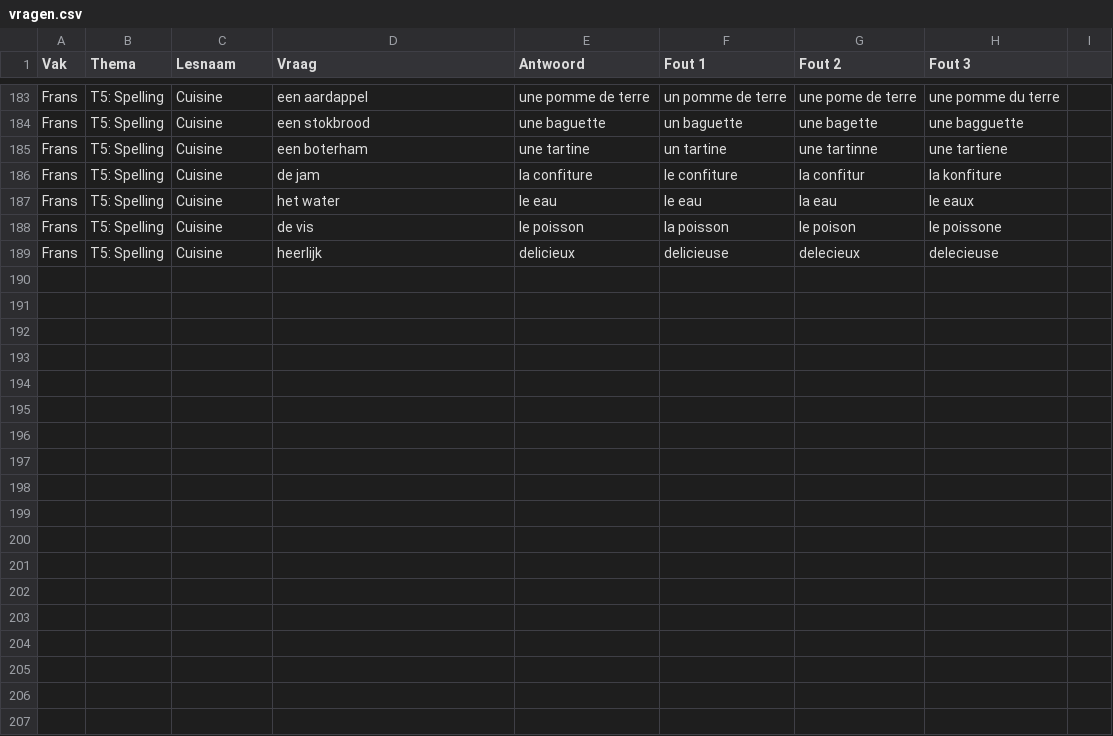
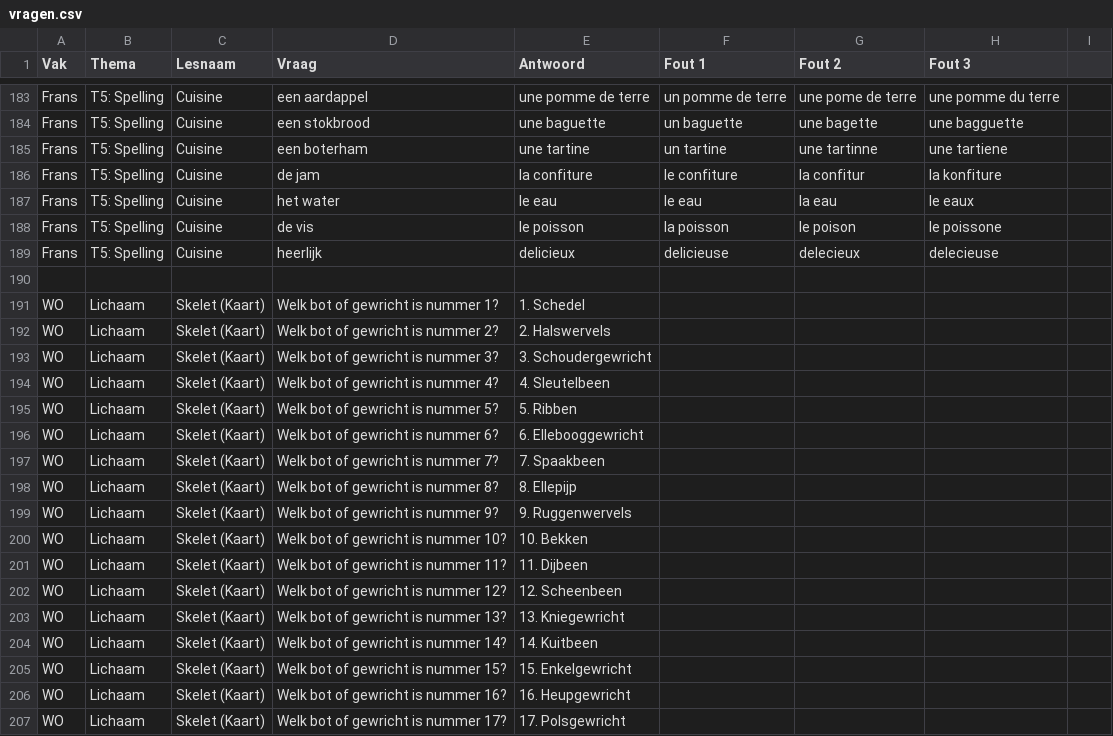
Before and after one commit to mosarcher/LEERMASSINEV1, a CSV file: vragen.csv, drawn as a sheet; only a part is shown, gaps mark what is left out; the diff names each change by its address in the sheet, - before the commit and + after, or states it on an @@ line.

Commit message:
skelet 1.csv

```diff
--- a/vragen.csv
+++ b/vragen.csv
+row 190: (empty)
+row 191: WO | Lichaam | Skelet (Kaart) | Welk bot of gewricht is nummer 1? | 1. Schedel
+row 192: WO | Lichaam | Skelet (Kaart) | Welk bot of gewricht is nummer 2? | 2. Halswervels
+row 193: WO | Lichaam | Skelet (Kaart) | Welk bot of gewricht is nummer 3? | 3. Schoudergewricht
+row 194: WO | Lichaam | Skelet (Kaart) | Welk bot of gewricht is nummer 4? | 4. Sleutelbeen
+row 195: WO | Lichaam | Skelet (Kaart) | Welk bot of gewricht is nummer 5? | 5. Ribben
+row 196: WO | Lichaam | Skelet (Kaart) | Welk bot of gewricht is nummer 6? | 6. Ellebooggewricht
+row 197: WO | Lichaam | Skelet (Kaart) | Welk bot of gewricht is nummer 7? | 7. Spaakbeen
+row 198: WO | Lichaam | Skelet (Kaart) | Welk bot of gewricht is nummer 8? | 8. Ellepijp
+row 199: WO | Lichaam | Skelet (Kaart) | Welk bot of gewricht is nummer 9? | 9. Ruggenwervels
+row 200: WO | Lichaam | Skelet (Kaart) | Welk bot of gewricht is nummer 10? | 10. Bekken
+row 201: WO | Lichaam | Skelet (Kaart) | Welk bot of gewricht is nummer 11? | 11. Dijbeen
+row 202: WO | Lichaam | Skelet (Kaart) | Welk bot of gewricht is nummer 12? | 12. Scheenbeen
+row 203: WO | Lichaam | Skelet (Kaart) | Welk bot of gewricht is nummer 13? | 13. Kniegewricht
+row 204: WO | Lichaam | Skelet (Kaart) | Welk bot of gewricht is nummer 14? | 14. Kuitbeen
+row 205: WO | Lichaam | Skelet (Kaart) | Welk bot of gewricht is nummer 15? | 15. Enkelgewricht
+row 206: WO | Lichaam | Skelet (Kaart) | Welk bot of gewricht is nummer 16? | 16. Heupgewricht
+row 207: WO | Lichaam | Skelet (Kaart) | Welk bot of gewricht is nummer 17? | 17. Polsgewricht
```
